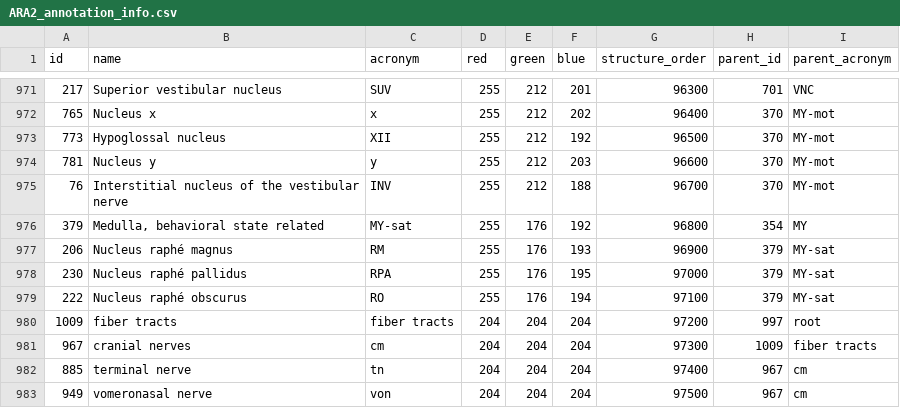
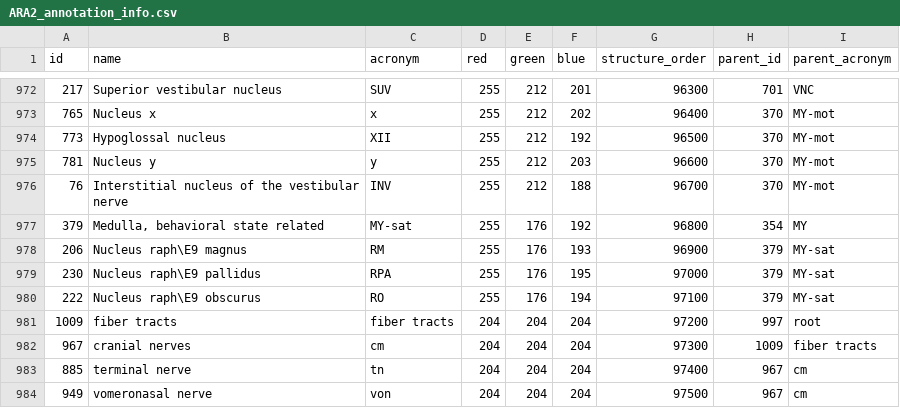
Before and after one commit to ChristophKirst/ClearMapUnstable, a CSV file: iDISCO/Data/ARA2_annotation_info.csv, drawn as a sheet; only a part is shown, gaps mark what is left out; addresses are those after the commit; the diff covers the shown part only; the diff names each change by its address in the sheet, - before the commit and + after, or states it on an @@ line.

```diff
--- a/iDISCO/Data/ARA2_annotation_info.csv
+++ b/iDISCO/Data/ARA2_annotation_info.csv
-B978 (name): Nucleus raphé magnus
+B978 (name): Nucleus raph\E9 magnus
-B979 (name): Nucleus raphé pallidus
+B979 (name): Nucleus raph\E9 pallidus
-B980 (name): Nucleus raphé obscurus
+B980 (name): Nucleus raph\E9 obscurus
```
Also changed, not shown: 1 added row and 10 edited cells elsewhere in this file, 8 other files.
